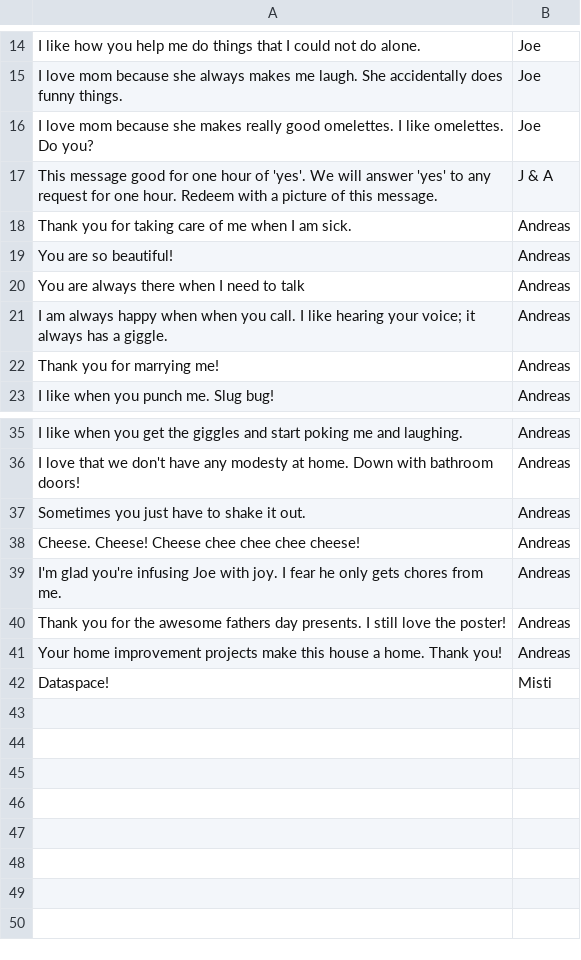
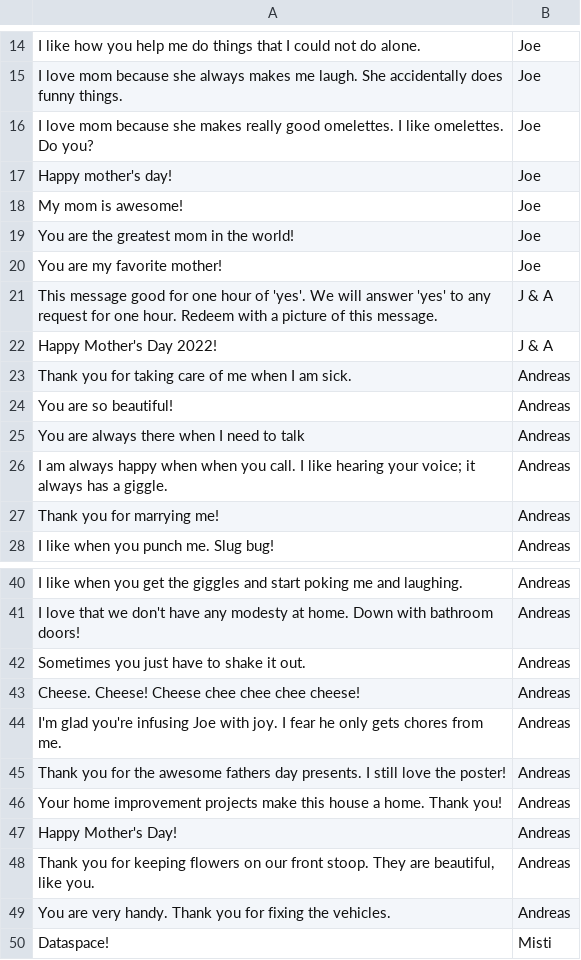
Before and after one commit to AndreasChristianson/time-and-temp, a CSV file: love.csv, drawn as a sheet; only a part is shown, gaps mark what is left out; the diff names each change by its address in the sheet, - before the commit and + after, or states it on an @@ line.

Commit message:
more

```diff
--- a/love.csv
+++ b/love.csv
+row 17: Happy mother's day! | Joe
+row 18: My mom is awesome! | Joe
+row 19: You are the greatest mom in the world! | Joe
+row 20: You are my favorite mother! | Joe
+row 22: Happy Mother's Day 2022! | J & A
+row 47: Happy Mother's Day! | Andreas
+row 48: Thank you for keeping flowers on our front stoop. They are beautiful, like you. | Andreas
+row 49: You are very handy. Thank you for fixing the vehicles. | Andreas
```
